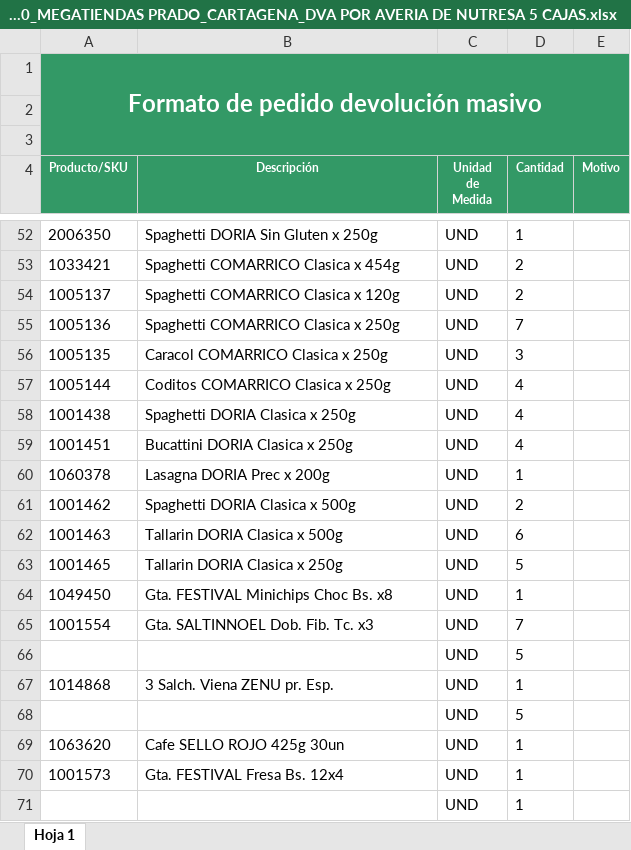
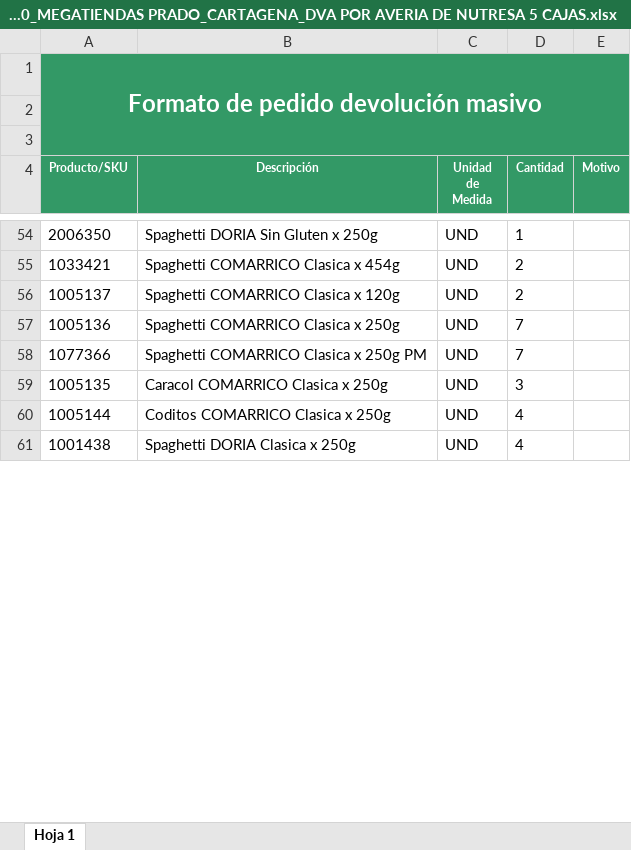
Before and after one commit to danieljaramillo52/PDF_Facturas_DEV, an Excel workbook: Plantilla_Resultado/devolución_101_10283320_MEGATIENDAS PRADO_CARTAGENA_DVA POR AVERIA DE NUTRESA 5 CAJAS.xlsx, sheet Hoja 1, drawn as a sheet; only a part is shown, gaps mark what is left out; values as stored, in another font and other column widths than the file's, no borders; charts and pictures not drawn; removed rows and columns are numbered as before the commit, all else as after; the diff covers the shown part only; the diff names each change by its address in the sheet, - before the commit and + after, or states it on an @@ line.

```diff
--- a/Plantilla_Resultado/devolución_101_10283320_MEGATIENDAS PRADO_CARTAGENA_DVA POR AVERIA DE NUTRESA 5 CAJAS.xlsx (sheet Hoja 1)
+++ b/Plantilla_Resultado/devolución_101_10283320_MEGATIENDAS PRADO_CARTAGENA_DVA POR AVERIA DE NUTRESA 5 CAJAS.xlsx (sheet Hoja 1)
+row 58: 1077366 | Spaghetti COMARRICO Clasica x 250g PM | UND | 7
-row 59: 1001451 | Bucattini DORIA Clasica x 250g | UND | 4
-row 60: 1060378 | Lasagna DORIA Prec x 200g | UND | 1
-row 61: 1001462 | Spaghetti DORIA Clasica x 500g | UND | 2
-row 62: 1001463 | Tallarin DORIA Clasica x 500g | UND | 6
-row 63: 1001465 | Tallarin DORIA Clasica x 250g | UND | 5
-row 64: 1049450 | Gta. FESTIVAL Minichips Choc Bs. x8 | UND | 1
-row 65: 1001554 | Gta. SALTINNOEL Dob. Fib. Tc. x3 | UND | 7
-row 66:  |  | UND | 5
-row 67: 1014868 | 3 Salch. Viena ZENU pr. Esp. | UND | 1
-row 68:  |  | UND | 5
-row 69: 1063620 | Cafe SELLO ROJO 425g 30un | UND | 1
-row 70: 1001573 | Gta. FESTIVAL Fresa Bs. 12x4 | UND | 1
-row 71:  |  | UND | 1
```
Also changed, not shown: 4 added rows, 47 removed rows and 5 edited cells elsewhere in this sheet, charts or pictures, Insumos/insumos_adicionales/data Megatiendas.xlsx, Plantilla_Resultado/devolución_103_10478108_MEGATIENDAS EXPRESS SAN FERNANDO_CARTAGENA_DEVOLUCION POR AVERIA.xlsx, 17 other files.
